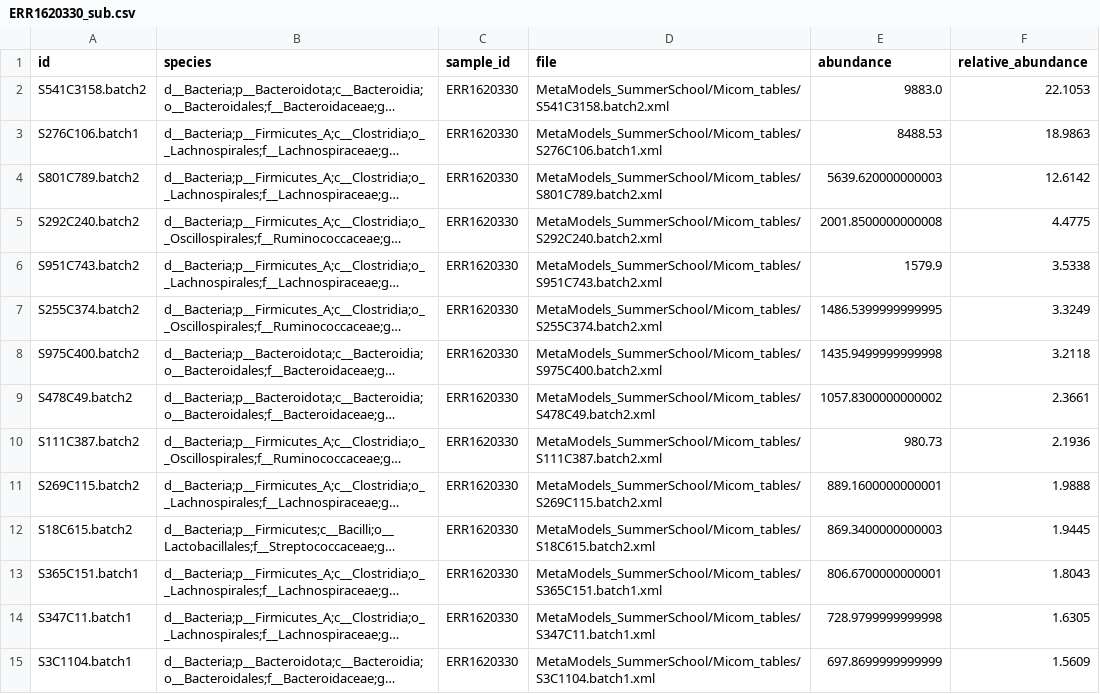
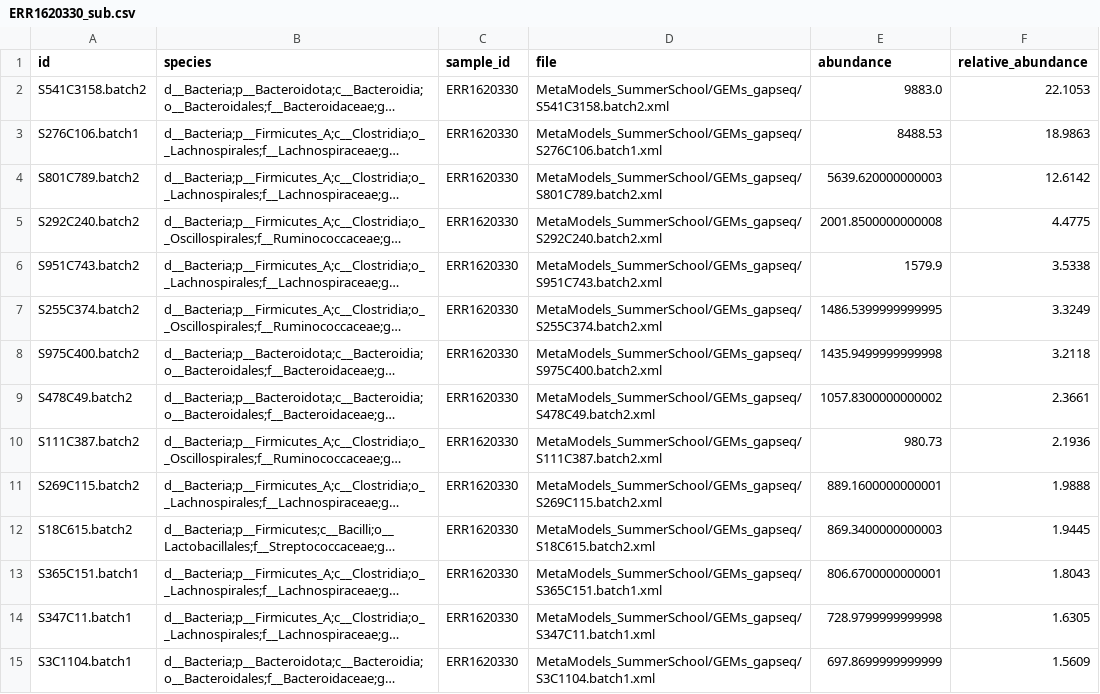
Before and after one commit to vrmarcelino/MetaModels_SummerSchool, a CSV file: Micom_tables/ERR1620330_sub.csv, drawn as a sheet; only a part is shown; long unchanged cells end in …; the diff covers the shown part only; the diff names each change by its address in the sheet, - before the commit and + after, or states it on an @@ line.

```diff
--- a/Micom_tables/ERR1620330_sub.csv
+++ b/Micom_tables/ERR1620330_sub.csv
-D2 (file): MetaModels_SummerSchool/Micom_tables/S541C3158.batch2.xml
+D2 (file): MetaModels_SummerSchool/GEMs_gapseq/S541C3158.batch2.xml
-D3 (file): MetaModels_SummerSchool/Micom_tables/S276C106.batch1.xml
+D3 (file): MetaModels_SummerSchool/GEMs_gapseq/S276C106.batch1.xml
-D4 (file): MetaModels_SummerSchool/Micom_tables/S801C789.batch2.xml
+D4 (file): MetaModels_SummerSchool/GEMs_gapseq/S801C789.batch2.xml
-D5 (file): MetaModels_SummerSchool/Micom_tables/S292C240.batch2.xml
+D5 (file): MetaModels_SummerSchool/GEMs_gapseq/S292C240.batch2.xml
-D6 (file): MetaModels_SummerSchool/Micom_tables/S951C743.batch2.xml
+D6 (file): MetaModels_SummerSchool/GEMs_gapseq/S951C743.batch2.xml
-D7 (file): MetaModels_SummerSchool/Micom_tables/S255C374.batch2.xml
+D7 (file): MetaModels_SummerSchool/GEMs_gapseq/S255C374.batch2.xml
-D8 (file): MetaModels_SummerSchool/Micom_tables/S975C400.batch2.xml
+D8 (file): MetaModels_SummerSchool/GEMs_gapseq/S975C400.batch2.xml
-D9 (file): MetaModels_SummerSchool/Micom_tables/S478C49.batch2.xml
+D9 (file): MetaModels_SummerSchool/GEMs_gapseq/S478C49.batch2.xml
-D10 (file): MetaModels_SummerSchool/Micom_tables/S111C387.batch2.xml
+D10 (file): MetaModels_SummerSchool/GEMs_gapseq/S111C387.batch2.xml
-D11 (file): MetaModels_SummerSchool/Micom_tables/S269C115.batch2.xml
+D11 (file): MetaModels_SummerSchool/GEMs_gapseq/S269C115.batch2.xml
-D12 (file): MetaModels_SummerSchool/Micom_tables/S18C615.batch2.xml
+D12 (file): MetaModels_SummerSchool/GEMs_gapseq/S18C615.batch2.xml
-D13 (file): MetaModels_SummerSchool/Micom_tables/S365C151.batch1.xml
+D13 (file): MetaModels_SummerSchool/GEMs_gapseq/S365C151.batch1.xml
-D14 (file): MetaModels_SummerSchool/Micom_tables/S347C11.batch1.xml
+D14 (file): MetaModels_SummerSchool/GEMs_gapseq/S347C11.batch1.xml
-D15 (file): MetaModels_SummerSchool/Micom_tables/S3C1104.batch1.xml
+D15 (file): MetaModels_SummerSchool/GEMs_gapseq/S3C1104.batch1.xml
```
Also changed, not shown: 30 edited cells elsewhere in this file, Micom_tables/ERR1620286_sub.csv, Micom_tables/ERR1620289_sub.csv, 3 other files.
